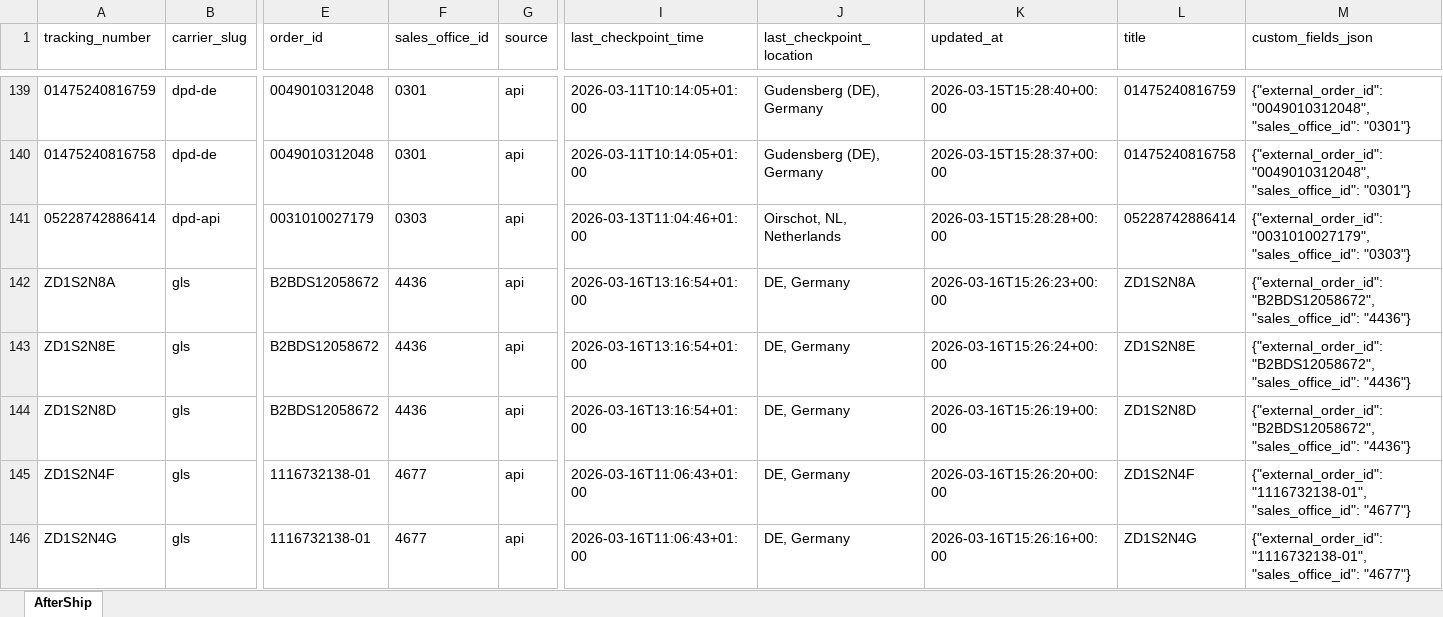
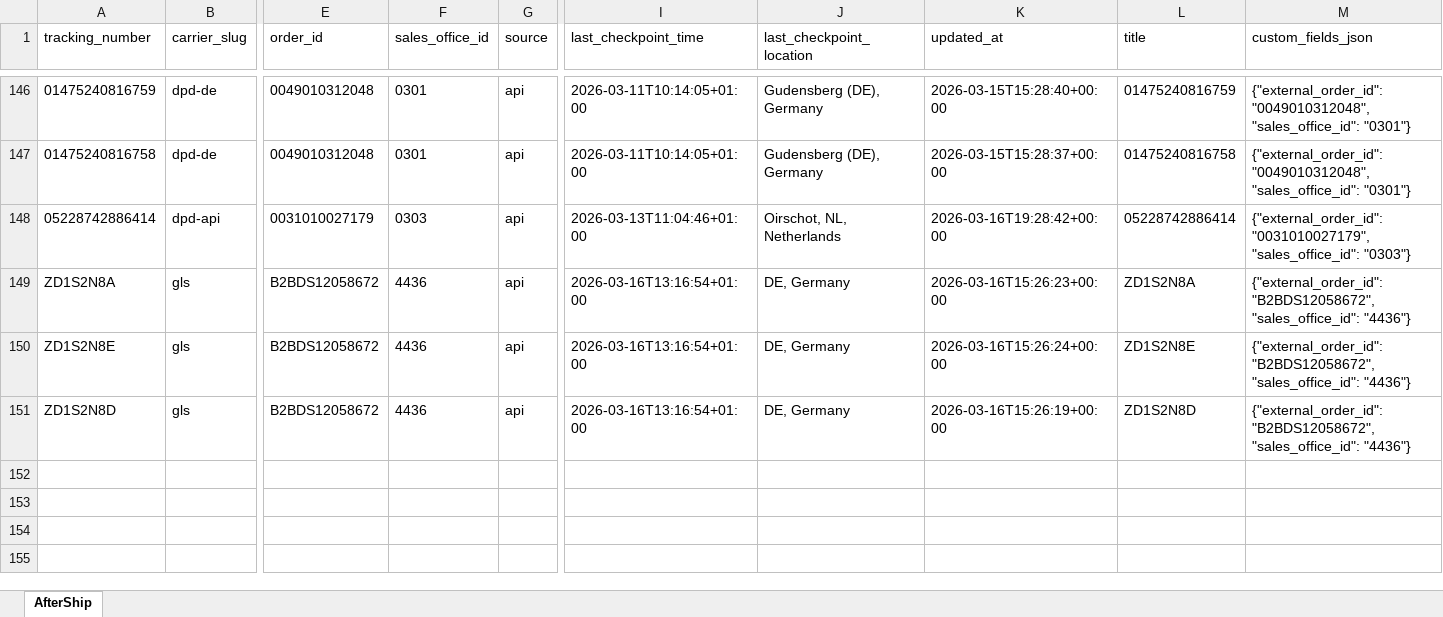
Before and after one commit to Gleamm89/Return-Shipments, an Excel workbook: docs/data/returns_intransit.xlsx, sheet AfterShip, drawn as a sheet; only a part is shown, gaps mark what is left out; values as stored, in another font and other column widths than the file's, no borders; removed rows and columns are numbered as before the commit, all else as after; rows hold the shown columns only; the diff covers the shown part only; the diff names each change by its address in the sheet, - before the commit and + after, or states it on an @@ line.

```diff
--- a/docs/data/returns_intransit.xlsx (sheet AfterShip)
+++ b/docs/data/returns_intransit.xlsx (sheet AfterShip)
-K148 (updated_at): 2026-03-15T15:28:28+00:00
+K148 (updated_at): 2026-03-16T19:28:42+00:00
-row 145: ZD1S2N4F | gls | 1116732138-01 | 4677 | api | 2026-03-16T11:06:43+01:00 | DE, Germany | 2026-03-16T15:26:20+00:00 | ZD1S2N4F | {"external_order_id": "1116732138-01", "sales_office_id": "4677"}
-row 146: ZD1S2N4G | gls | 1116732138-01 | 4677 | api | 2026-03-16T11:06:43+01:00 | DE, Germany | 2026-03-16T15:26:16+00:00 | ZD1S2N4G | {"external_order_id": "1116732138-01", "sales_office_id": "4677"}
```
Also changed, not shown: 16 added rows, 14 removed rows, 50 moved rows and 35 edited cells elsewhere in this sheet, 2 other files.
